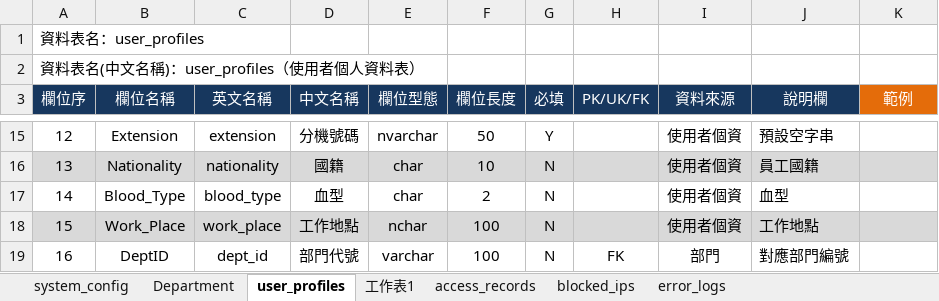
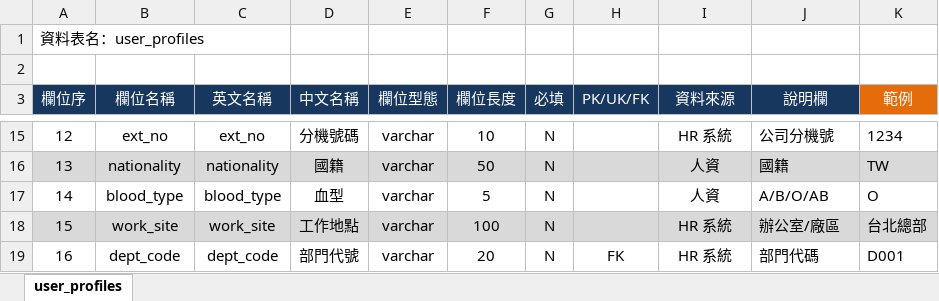
Before and after one commit to Horizon-Nova/Horizon_Nova, an Excel workbook: HNB/Areas/HnbBackoffice/HnbBackoffice_Postgre Specification.XLSX, sheet user_profiles, drawn as a sheet; only a part is shown, gaps mark what is left out; values as stored, in another font and other column widths than the file's, no borders; the diff covers the shown part only; the diff names each change by its address in the sheet, - before the commit and + after, or states it on an @@ line.

```diff
--- a/HNB/Areas/HnbBackoffice/HnbBackoffice_Postgre Specification.XLSX (sheet user_profiles)
+++ b/HNB/Areas/HnbBackoffice/HnbBackoffice_Postgre Specification.XLSX (sheet user_profiles)
-sheet tab: system_config
-sheet tab: Department
-sheet tab: 工作表1
-sheet tab: access_records
-sheet tab: blocked_ips
-sheet tab: error_logs
-A2 (欄位序): 資料表名(中文名稱)：user_profiles（使用者個人資料表）
+A2 (欄位序): (empty)
-B15 (欄位名稱): Extension
+B15 (欄位名稱): ext_no
-C15 (英文名稱): extension
+C15 (英文名稱): ext_no
-E15 (欄位型態): nvarchar
+E15 (欄位型態): varchar
-F15 (欄位長度): 50
+F15 (欄位長度): 10
-G15 (必填): Y
+G15 (必填): N
-I15 (資料來源): 使用者個資
+I15 (資料來源): HR 系統
-J15 (說明欄): 預設空字串
+J15 (說明欄): 公司分機號
-K15 (範例): (empty)
+K15 (範例): 1234
-B16 (欄位名稱): Nationality
+B16 (欄位名稱): nationality
-E16:E17 (欄位型態): char
+E16:E17 (欄位型態): varchar
-F16 (欄位長度): 10
+F16 (欄位長度): 50
-I16:I17 (資料來源): 使用者個資
+I16:I17 (資料來源): 人資
-J16 (說明欄): 員工國籍
+J16 (說明欄): 國籍
-K16 (範例): (empty)
+K16 (範例): TW
-B17 (欄位名稱): Blood_Type
+B17 (欄位名稱): blood_type
-F17 (欄位長度): 2
+F17 (欄位長度): 5
-J17 (說明欄): 血型
+J17 (說明欄): A/B/O/AB
-K17 (範例): (empty)
+K17 (範例): O
-B18 (欄位名稱): Work_Place
+B18 (欄位名稱): work_site
-C18 (英文名稱): work_place
+C18 (英文名稱): work_site
-E18 (欄位型態): nchar
+E18 (欄位型態): varchar
-I18 (資料來源): 使用者個資
+I18 (資料來源): HR 系統
-J18 (說明欄): 工作地點
+J18 (說明欄): 辦公室/廠區
-K18 (範例): (empty)
+K18 (範例): 台北總部
-B19 (欄位名稱): DeptID
+B19 (欄位名稱): dept_code
-C19 (英文名稱): dept_id
+C19 (英文名稱): dept_code
-F19 (欄位長度): 100
+F19 (欄位長度): 20
-I19 (資料來源): 部門
+I19 (資料來源): HR 系統
-J19 (說明欄): 對應部門編號
+J19 (說明欄): 部門代碼
-K19 (範例): (empty)
+K19 (範例): D001
```
Also changed, not shown: 339 edited cells elsewhere in this sheet.
